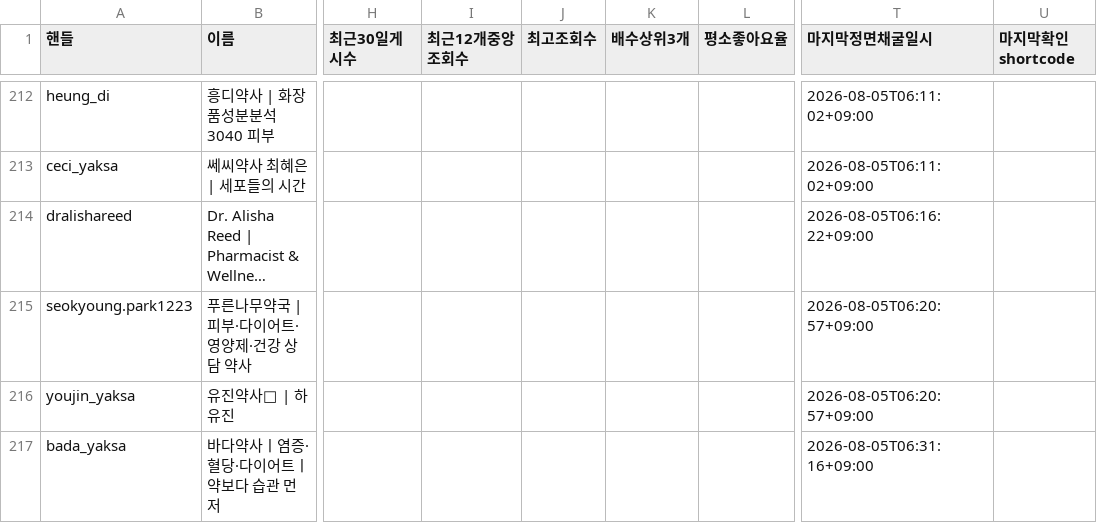
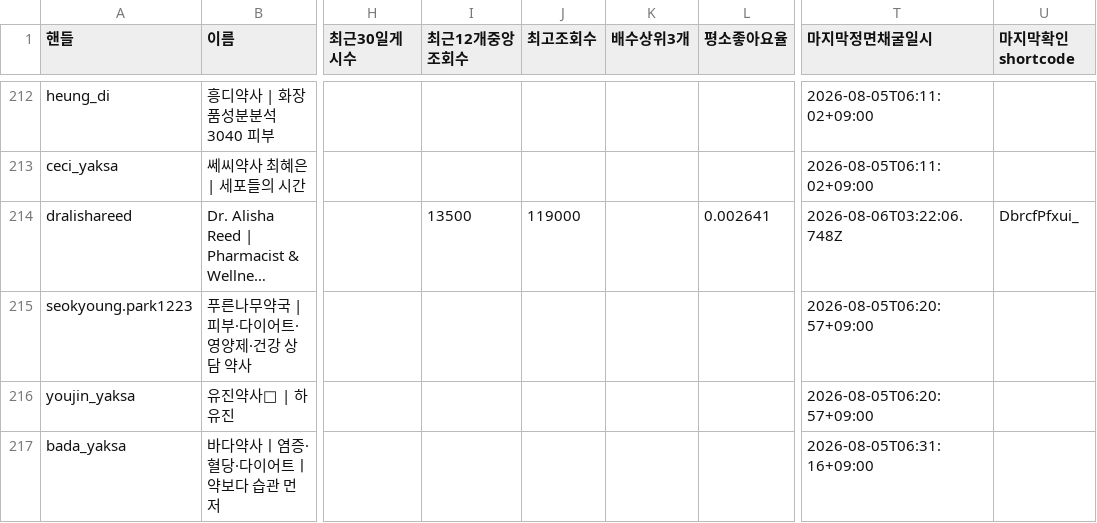
Before and after one commit to yeohj0710/pharm-social-intelligence, a CSV file: public/data/accounts.csv, drawn as a sheet; only a part is shown, gaps mark what is left out; long unchanged cells end in …; the diff covers the shown part only; the diff names each change by its address in the sheet, - before the commit and + after, or states it on an @@ line.

```diff
--- a/public/data/accounts.csv
+++ b/public/data/accounts.csv
-I214 (최근12개중앙조회수): (empty)
+I214 (최근12개중앙조회수): 13500
-J214 (최고조회수): (empty)
+J214 (최고조회수): 119000
-L214 (평소좋아요율): (empty)
+L214 (평소좋아요율): 0.002641
-T214 (마지막정면채굴일시): 2026-08-05T06:16:22+09:00
+T214 (마지막정면채굴일시): 2026-08-06T03:22:06.748Z
-U214 (마지막확인shortcode): (empty)
+U214 (마지막확인shortcode): DbrcfPfxui_
```
Also changed, not shown: 25 edited cells elsewhere in this file, 5 other files.
